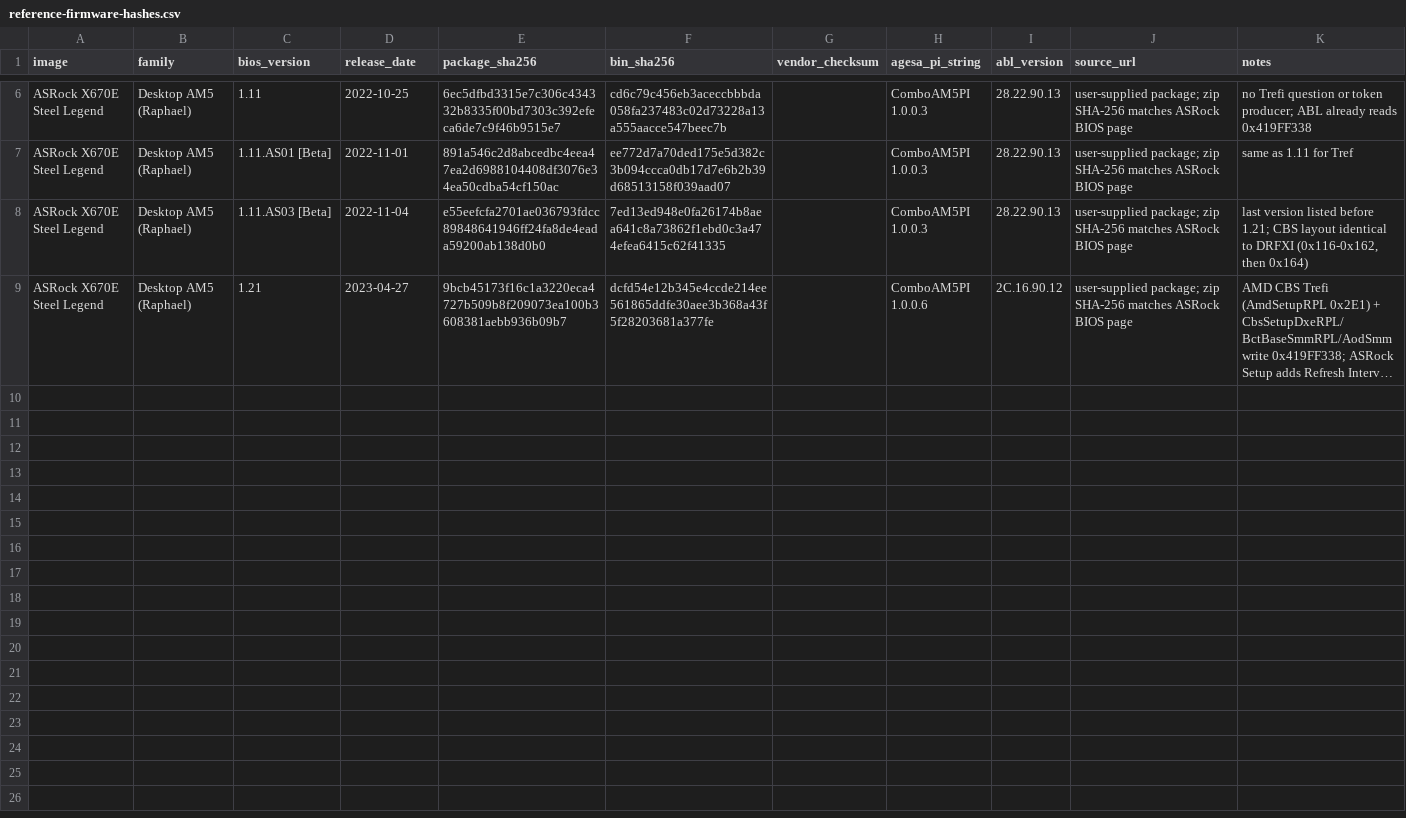
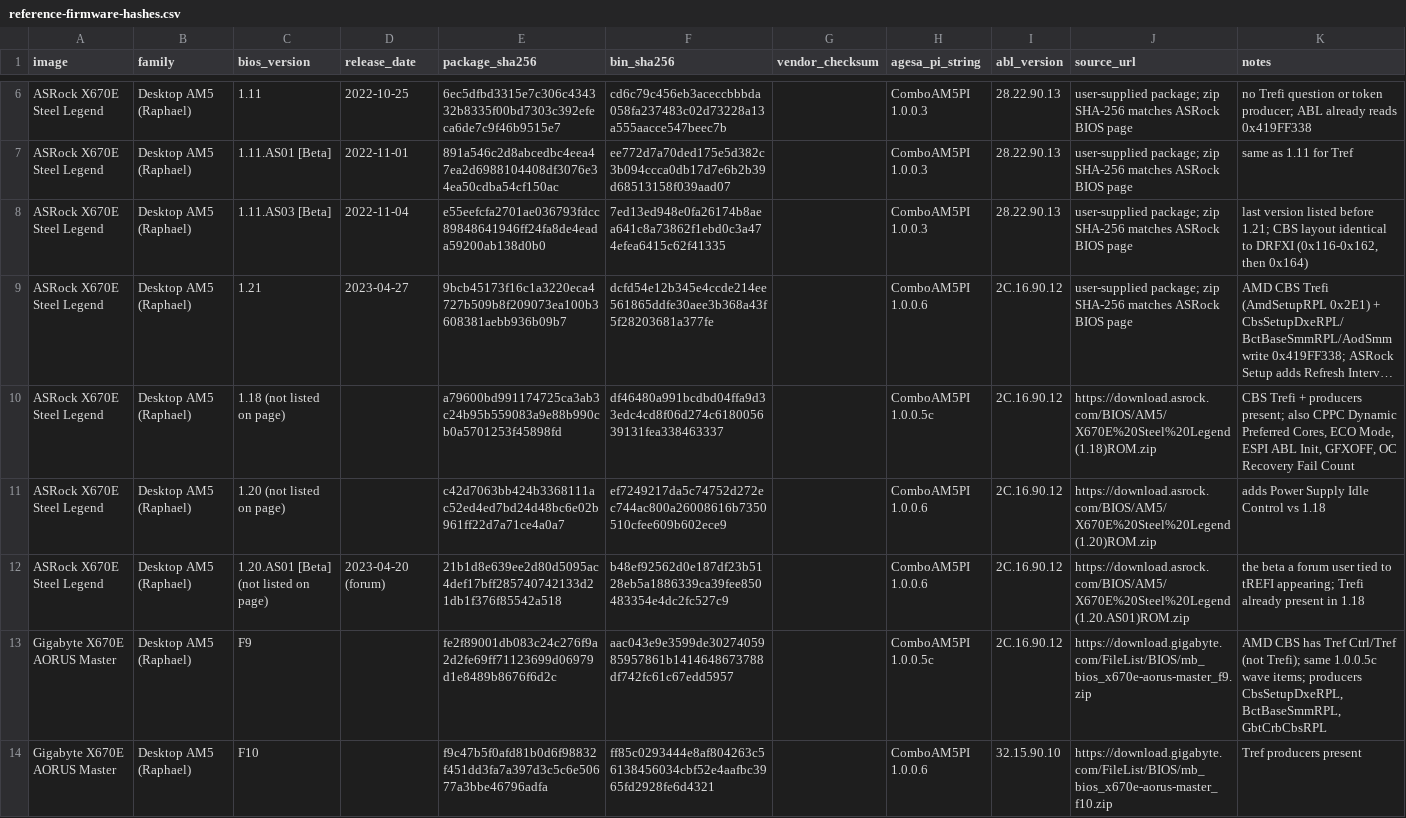
Before and after one commit to kaaburgh/DRFXI-bios-analysis, a CSV file: data/reference-firmware-hashes.csv, drawn as a sheet; only a part is shown, gaps mark what is left out; long unchanged cells end in …; the diff names each change by its address in the sheet, - before the commit and + after, or states it on an @@ line.

```diff
--- a/data/reference-firmware-hashes.csv
+++ b/data/reference-firmware-hashes.csv
+row 10: ASRock X670E Steel Legend | Desktop AM5 (Raphael) | 1.18 (not listed on page) |  | a79600bd991174725ca3ab3c24b95b559083a9e88b990cb0a5701253f45898fd | df46480a991bcdbd04ffa9d33edc4cd8f06d274c618005639131fea338463337 |  | ComboAM5PI 1.0.0.5c | 2C.16.90.12 | https://download.asrock.com/BIOS/AM5/X670E%20Steel%20Legend(1.18)ROM.zip | CBS Trefi + producers present; also CPPC Dynamic Preferred Cores, ECO Mode, ESPI ABL Init, GFXOFF, OC Recovery Fail Count
+row 11: ASRock X670E Steel Legend | Desktop AM5 (Raphael) | 1.20 (not listed on page) |  | c42d7063bb424b3368111ac52ed4ed7bd24d48bc6e02b961ff22d7a71ce4a0a7 | ef7249217da5c74752d272ec744ac800a26008616b7350510cfee609b602ece9 |  | ComboAM5PI 1.0.0.6 | 2C.16.90.12 | https://download.asrock.com/BIOS/AM5/X670E%20Steel%20Legend(1.20)ROM.zip | adds Power Supply Idle Control vs 1.18
+row 12: ASRock X670E Steel Legend | Desktop AM5 (Raphael) | 1.20.AS01 [Beta] (not listed on page) | 2023-04-20 (forum) | 21b1d8e639ee2d80d5095ac4def17bff285740742133d21db1f376f85542a518 | b48ef92562d0e187df23b5128eb5a1886339ca39fee850483354e4dc2fc527c9 |  | ComboAM5PI 1.0.0.6 | 2C.16.90.12 | https://download.asrock.com/BIOS/AM5/X670E%20Steel%20Legend(1.20.AS01)ROM.zip | the beta a forum user tied to tREFI appearing; Trefi already present in 1.18
+row 13: Gigabyte X670E AORUS Master | Desktop AM5 (Raphael) | F9 |  | fe2f89001db083c24c276f9a2d2fe69ff71123699d06979d1e8489b8676f6d2c | aac043e9e3599de3027405985957861b1414648673788df742fc61c67edd5957 |  | ComboAM5PI 1.0.0.5c | 2C.16.90.12 | https://download.gigabyte.com/FileList/BIOS/mb_bios_x670e-aorus-master_f9.zip | AMD CBS has Tref Ctrl/Tref (not Trefi); same 1.0.0.5c wave items; producers CbsSetupDxeRPL, BctBaseSmmRPL, GbtCrbCbsRPL
+row 14: Gigabyte X670E AORUS Master | Desktop AM5 (Raphael) | F10 |  | f9c47b5f0afd81b0d6f98832f451dd3fa7a397d3c5c6e50677a3bbe46796adfa | ff85c0293444e8af804263c56138456034cbf52e4aafbc3965fd2928fe6d4321 |  | ComboAM5PI 1.0.0.6 | 32.15.90.10 | https://download.gigabyte.com/FileList/BIOS/mb_bios_x670e-aorus-master_f10.zip | Tref producers present
```
Also changed, not shown: 1 other file.
